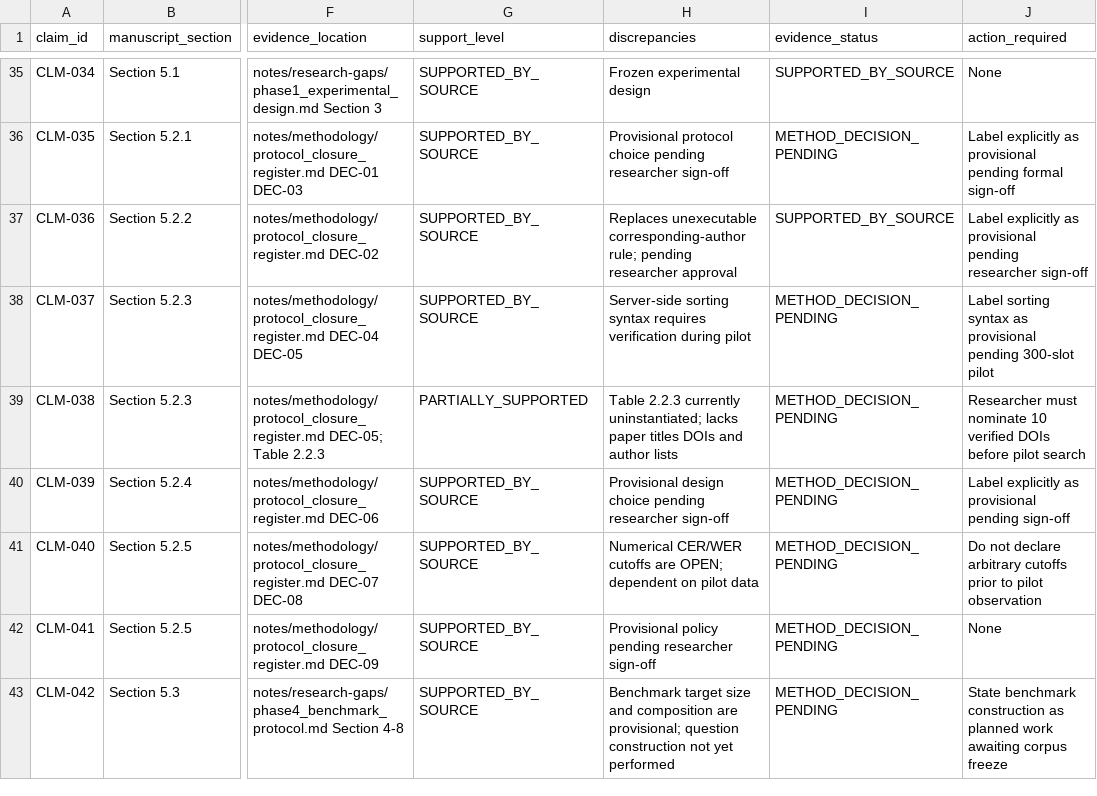
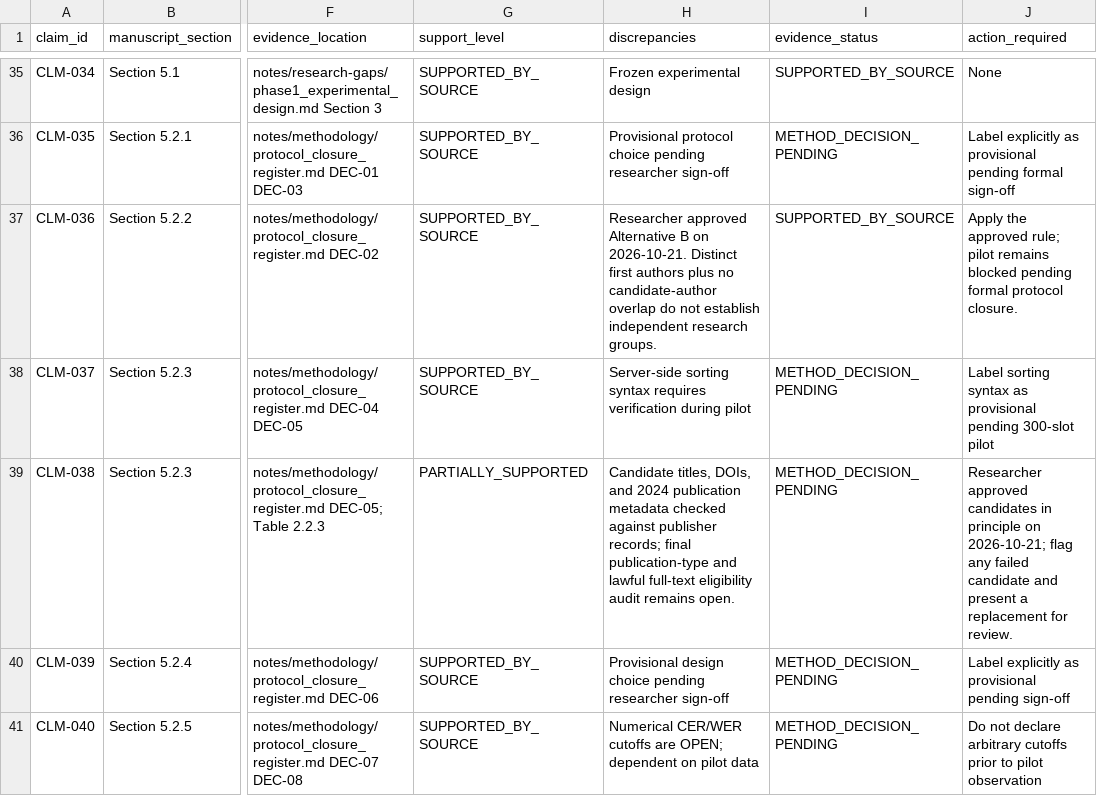
Before and after one commit to CodeWithIdris/solar-scientific-rag-review, a CSV file: manuscript/evidence_and_claim_register.csv, drawn as a sheet; only a part is shown, gaps mark what is left out; the shorter side is filled out with more unchanged rows; the diff names each change by its address in the sheet, - before the commit and + after, or states it on an @@ line.

Commit message:
Repair claim register CSV and record approved decisions

```diff
--- a/manuscript/evidence_and_claim_register.csv
+++ b/manuscript/evidence_and_claim_register.csv
-H37 (discrepancies): Replaces unexecutable corresponding-author rule; pending researcher approval
+H37 (discrepancies): Researcher approved Alternative B on 2026-10-21. Distinct first authors plus no candidate-author overlap do not establish independent research groups.
-J37 (action_required): Label explicitly as provisional pending researcher sign-off
+J37 (action_required): Apply the approved rule; pilot remains blocked pending formal protocol closure.
-H39 (discrepancies): Table 2.2.3 currently uninstantiated; lacks paper titles DOIs and author lists
+H39 (discrepancies): Candidate titles, DOIs, and 2024 publication metadata checked against publisher records; final publication-type and lawful full-text eligibility audit remains open.
-J39 (action_required): Researcher must nominate 10 verified DOIs before pilot search
+J39 (action_required): Researcher approved candidates in principle on 2026-10-21; flag any failed candidate and present a replacement for review.
```
